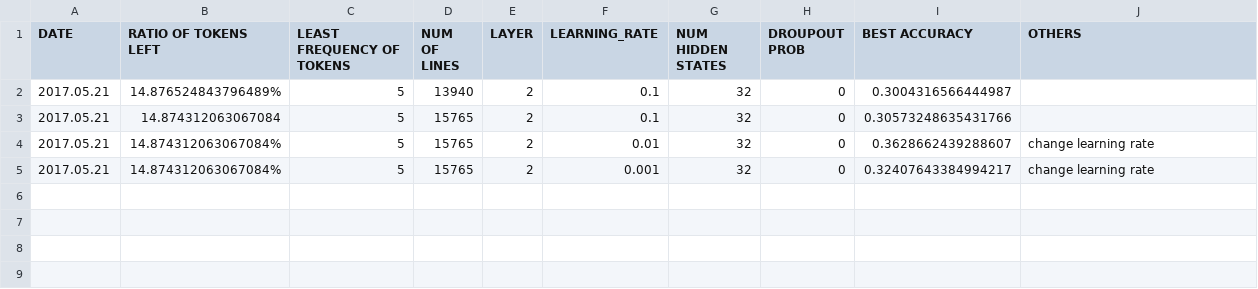
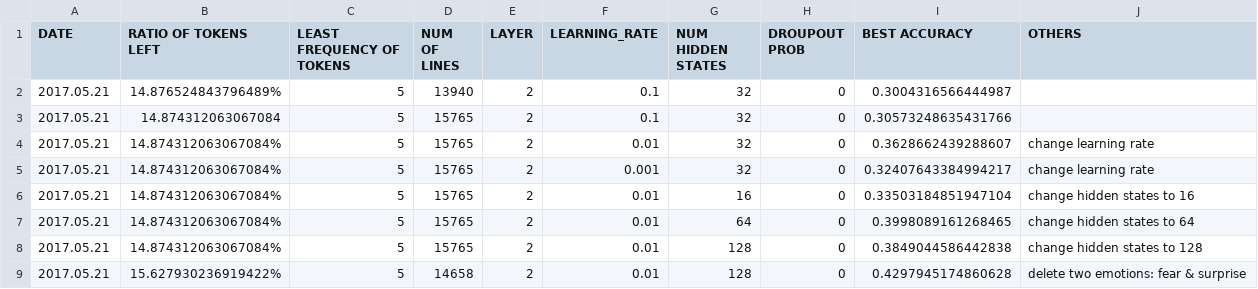
Before and after one commit to kuangkaocompassion/Song_Generator, a CSV file: NLPCC_EmotionalClassification/Experiment_Record.csv, drawn as a sheet.

```diff
--- a/NLPCC_EmotionalClassification/Experiment_Record.csv
+++ b/NLPCC_EmotionalClassification/Experiment_Record.csv
@@ -5 +5,5 @@ DATE,RATIO OF TOKENS LEFT, LEAST FREQUENCY OF TOKENS, NUM OF LINES, LAYER, LEARN
 2017.05.21,14.874312063067084%,5,15765,2,0.001,32,0,0.32407643384994217,change learning rate
+2017.05.21,14.874312063067084%,5,15765,2,0.01,16,0,0.33503184851947104,change hidden states to 16
+2017.05.21,14.874312063067084%,5,15765,2,0.01,64,0,0.3998089161268465,change hidden states to 64
+2017.05.21,14.874312063067084%,5,15765,2,0.01,128,0,0.3849044586442838,change hidden states to 128
+2017.05.21,15.627930236919422%,5,14658,2,0.01,128,0,0.4297945174860628,delete two emotions: fear & surprise
```
Also changed, not shown: 6 other files.
